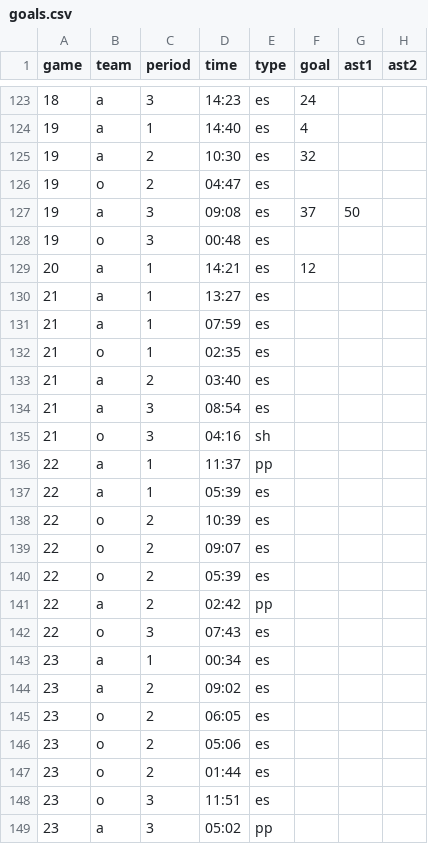
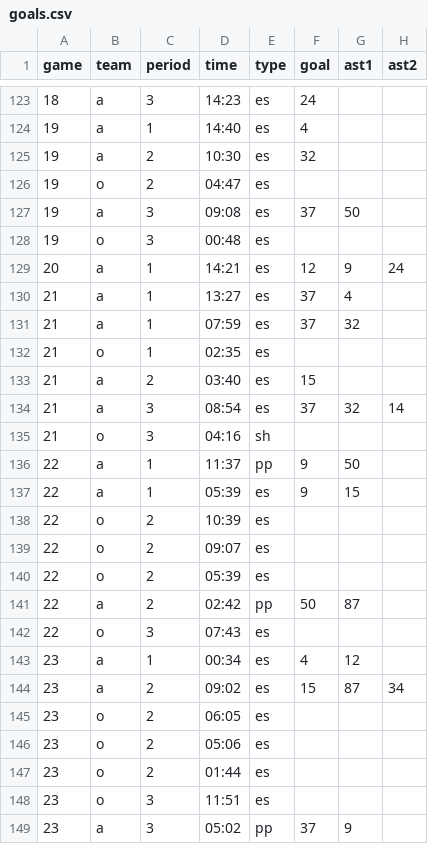
Before and after one commit to werntzp/hockey-stats, a CSV file: goals.csv, drawn as a sheet; only a part is shown, gaps mark what is left out.

Commit message:
Update goals.csv

```diff
--- a/goals.csv
+++ b/goals.csv
@@ -128,11 +128,11 @@ game,team,period,time,type,goal,ast1,ast2
 19,o,3,00:48,es,,,
-20,a,1,14:21,es,12,,
-21,a,1,13:27,es,,,
-21,a,1,07:59,es,,,
+20,a,1,14:21,es,12,9,24
+21,a,1,13:27,es,37,4,
+21,a,1,07:59,es,37,32,
 21,o,1,02:35,es,,,
-21,a,2,03:40,es,,,
-21,a,3,08:54,es,,,
+21,a,2,03:40,es,15,,
+21,a,3,08:54,es,37,32,14
 21,o,3,04:16,sh,,,
-22,a,1,11:37,pp,,,
-22,a,1,05:39,es,,,
+22,a,1,11:37,pp,9,50,
+22,a,1,05:39,es,9,15,
 22,o,2,10:39,es,,,
@@ -140,6 +140,6 @@ game,team,period,time,type,goal,ast1,ast2
 22,o,2,05:39,es,,,
-22,a,2,02:42,pp,,,
+22,a,2,02:42,pp,50,87,
 22,o,3,07:43,es,,,
-23,a,1,00:34,es,,,
-23,a,2,09:02,es,,,
+23,a,1,00:34,es,4,12,
+23,a,2,09:02,es,15,87,34
 23,o,2,06:05,es,,,
@@ -148,2 +148,2 @@ game,team,period,time,type,goal,ast1,ast2
 23,o,3,11:51,es,,,
-23,a,3,05:02,pp,,,
+23,a,3,05:02,pp,37,9,
```
